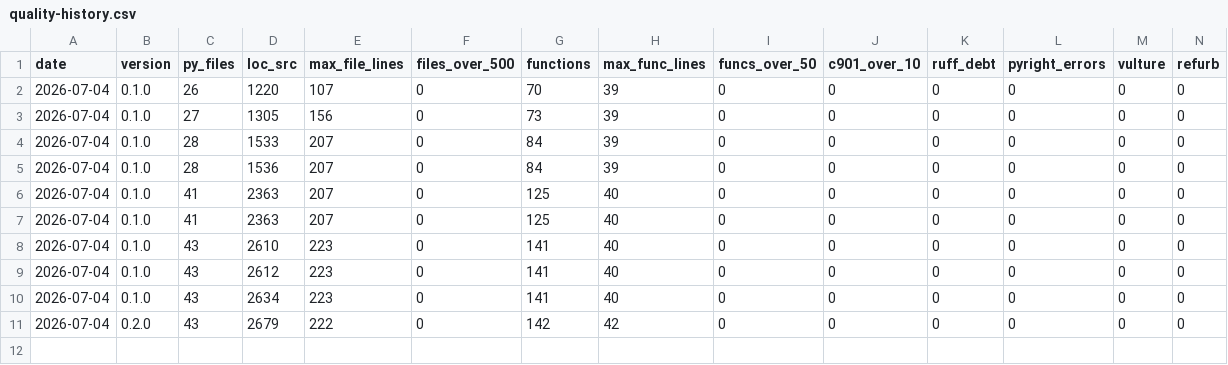
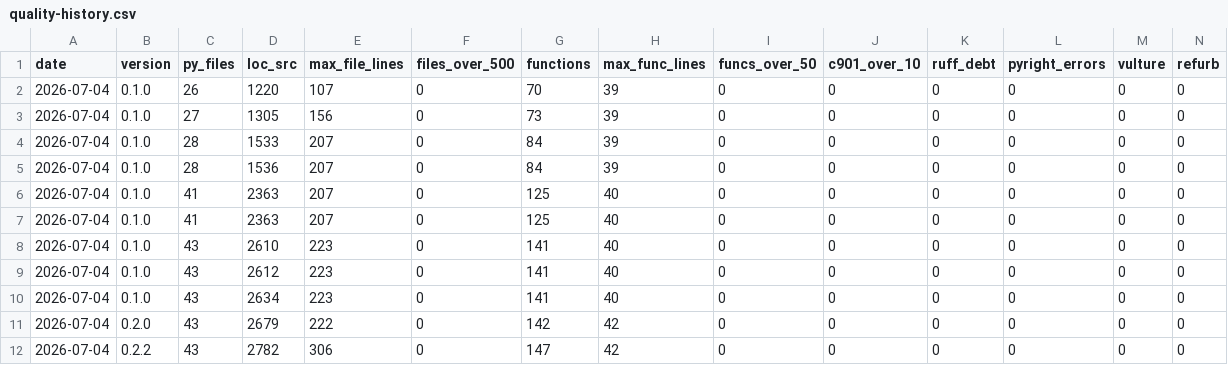
Before and after one commit to lduchosal/check_mysql, a CSV file: doc/quality-history.csv, drawn as a sheet; only a part is shown; rows hold the shown columns only; the diff names each change by its address in the sheet, - before the commit and + after, or states it on an @@ line.

```diff
--- a/doc/quality-history.csv
+++ b/doc/quality-history.csv
+row 12: 2026-07-04 | 0.2.2 | 43 | 2782 | 306 | 0 | 147 | 42 | 0 | 0 | 0 | 0 | 0 | 0
```
Also changed, not shown: 8 other files.
